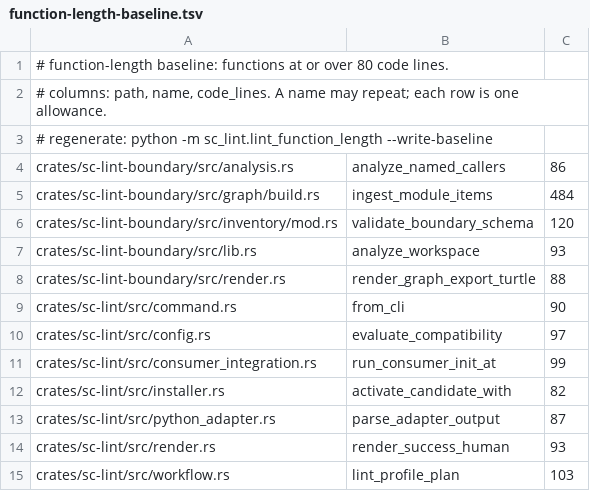
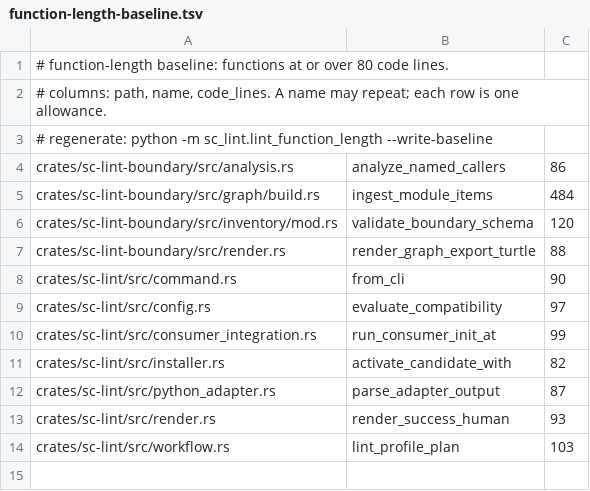
Before and after one commit to randlee/sc-lint, a TSV file: .just/function-length-baseline.tsv, drawn as a sheet.

```diff
--- a/.just/function-length-baseline.tsv
+++ b/.just/function-length-baseline.tsv
@@ -6,3 +6,2 @@ crates/sc-lint-boundary/src/graph/build.rs	ingest_module_items	484
 crates/sc-lint-boundary/src/inventory/mod.rs	validate_boundary_schema	120
-crates/sc-lint-boundary/src/lib.rs	analyze_workspace	93
 crates/sc-lint-boundary/src/render.rs	render_graph_export_turtle	88
```
Also changed, not shown: 1 other file.
